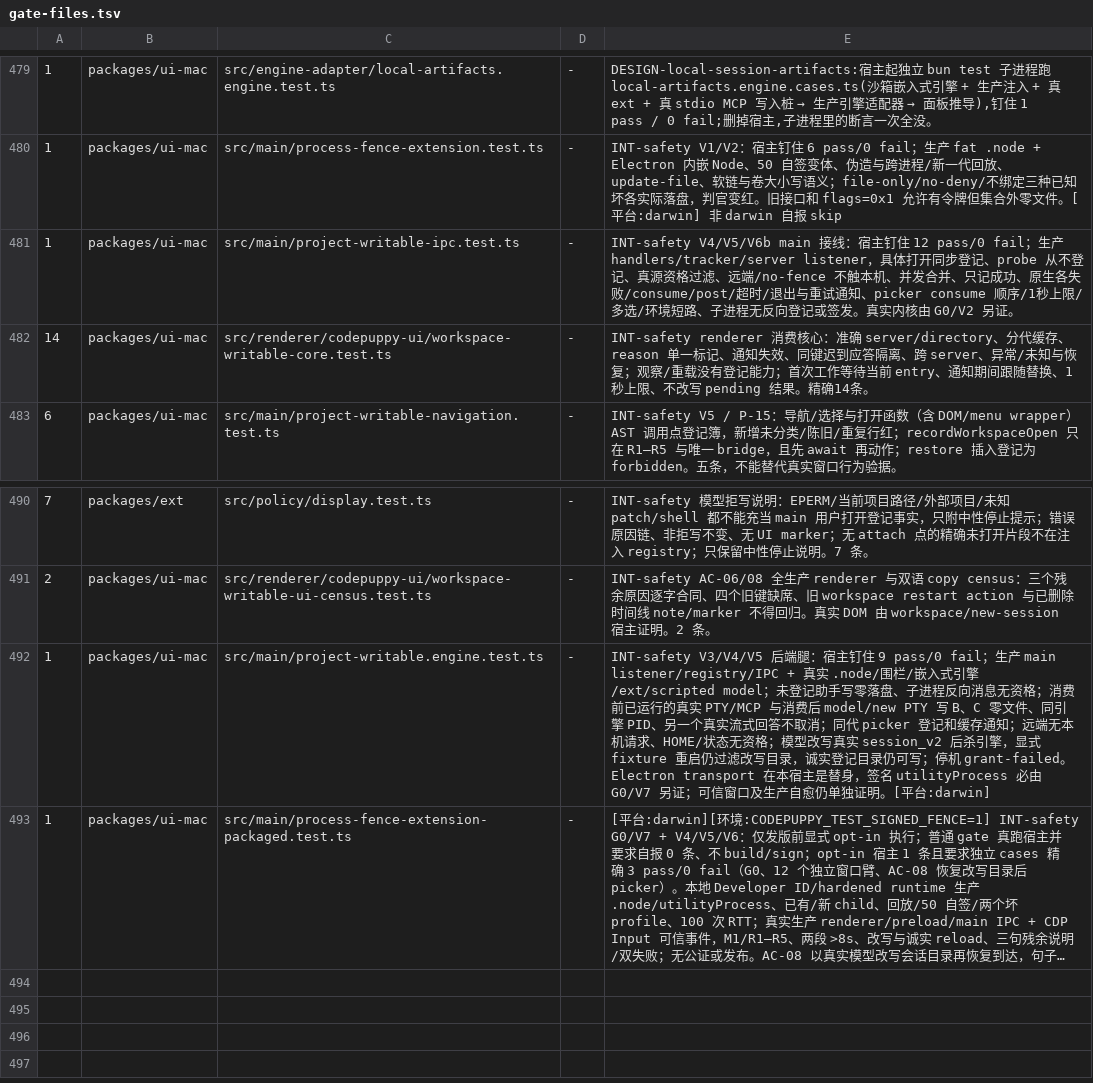
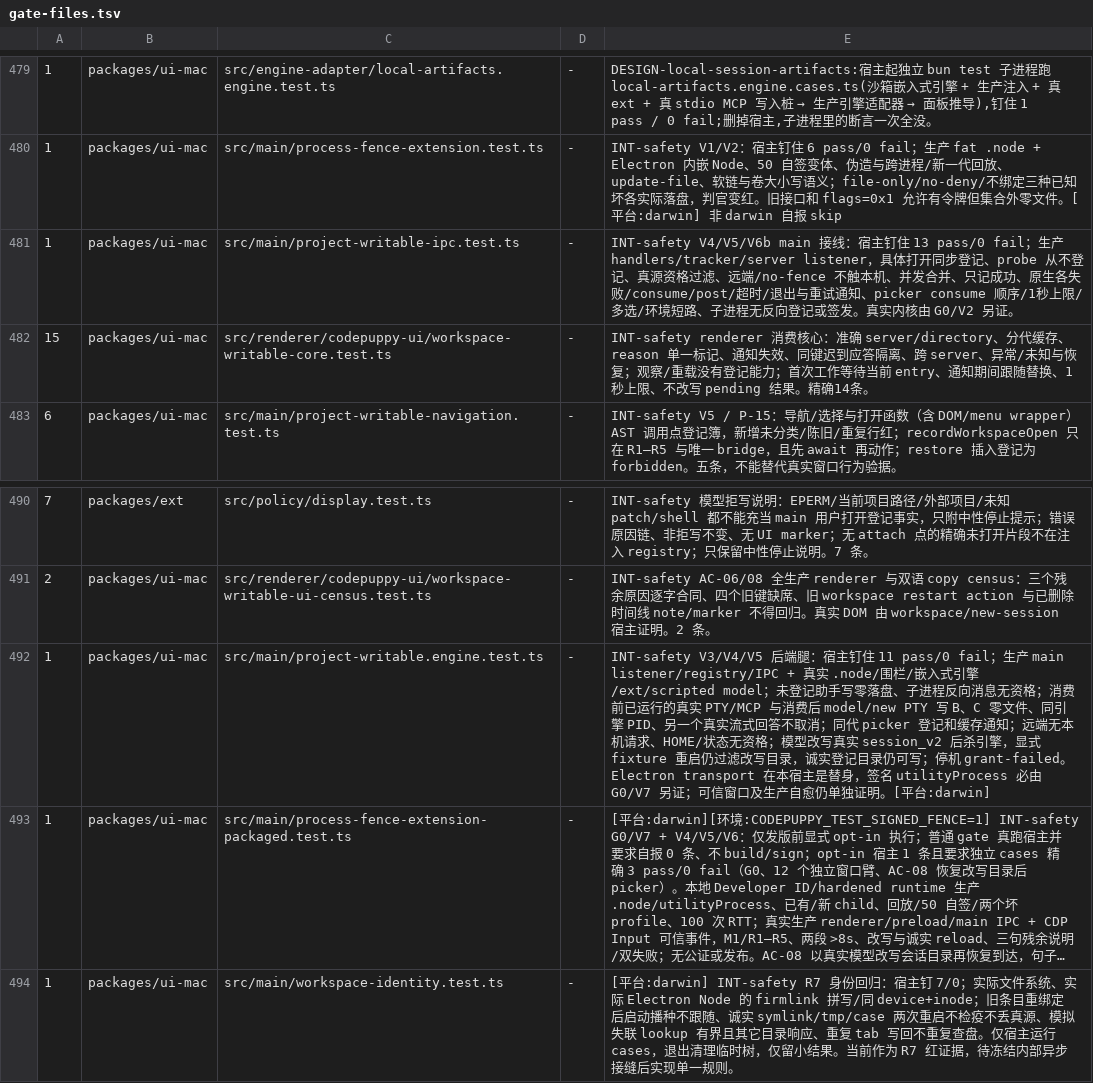
Before and after one commit to impharaon/alpha-code, a TSV file: scripts/gate-files.tsv, drawn as a sheet; only a part is shown, gaps mark what is left out; long unchanged cells end in …; the diff names each change by its address in the sheet, - before the commit and + after, or states it on an @@ line.

Commit message:
test(ui-mac): expose planner and seeded workspace identity regressions

```diff
--- a/scripts/gate-files.tsv
+++ b/scripts/gate-files.tsv
-E481: …主钉住 12 pass/0 fail；生…
+E481: …主钉住 13 pass/0 fail；生…
-A482: 14
+A482: 15
-E492: …主钉住 9 pass/0 fail；生…
+E492: …主钉住 11 pass/0 fail；生…
+row 494: 1 | packages/ui-mac | src/main/workspace-identity.test.ts | - | [平台:darwin] INT-safety R7 身份回归：宿主钉 7/0；实际文件系统、实际 Electron Node 的 firmlink 拼写/同 device+inode；旧条目重绑定后启动播种不跟随、诚实 symlink/tmp/case 两次重启不检疫不丢真源、模拟失联 lookup 有界且其它目录响应、重复 tab 写回不重复查盘。仅宿主运行 cases，退出清理临时树，仅留小结果。当前作为 R7 红证据，待冻结内部异步接缝后实现单一规则。
```
Also changed, not shown: 9 other files.
